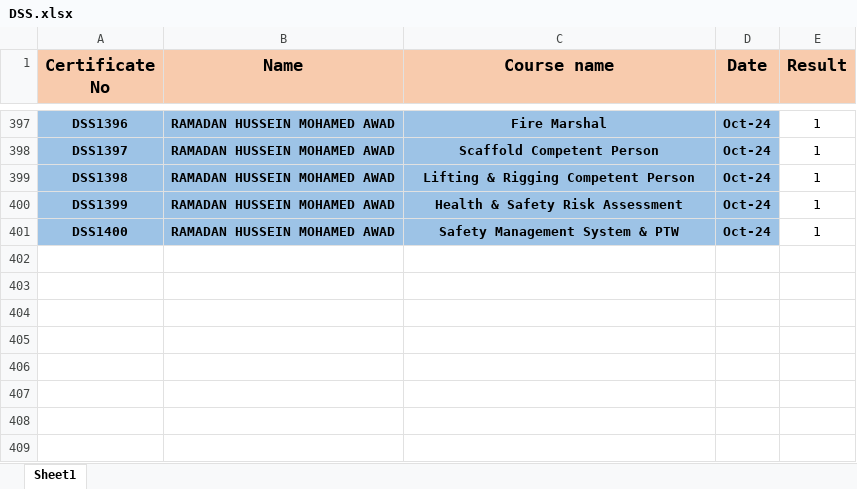
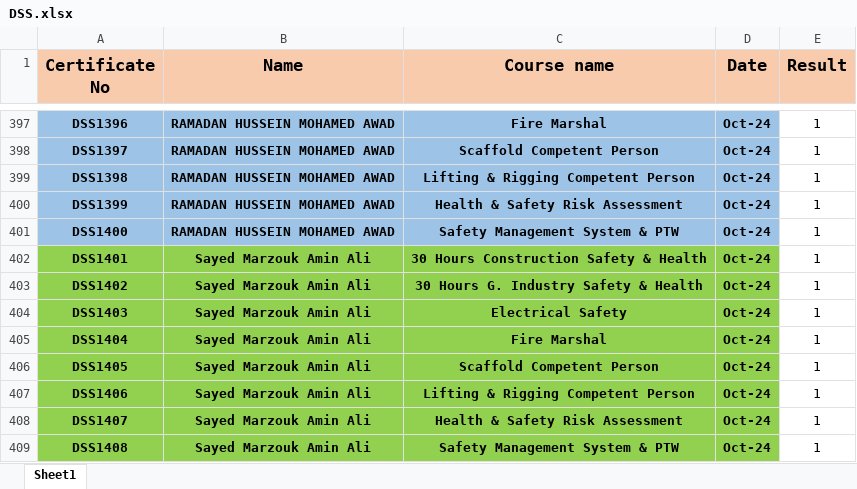
Before and after one commit to ahmedbendarey111/DSS, an Excel workbook: DSS.xlsx, sheet Sheet1, drawn as a sheet; only a part is shown, gaps mark what is left out; values as stored, in another font and other column widths than the file's, no borders; the diff names each change by its address in the sheet, - before the commit and + after, or states it on an @@ line.

Commit message:
Add files via upload

```diff
--- a/DSS.xlsx (sheet Sheet1)
+++ b/DSS.xlsx (sheet Sheet1)
+row 402: DSS1401 | Sayed Marzouk Amin Ali | 30 Hours Construction Safety & Health | Oct-24 | 1
+row 403: DSS1402 | Sayed Marzouk Amin Ali | 30 Hours G. Industry Safety & Health | Oct-24 | 1
+row 404: DSS1403 | Sayed Marzouk Amin Ali | Electrical Safety | Oct-24 | 1
+row 405: DSS1404 | Sayed Marzouk Amin Ali | Fire Marshal | Oct-24 | 1
+row 406: DSS1405 | Sayed Marzouk Amin Ali | Scaffold Competent Person | Oct-24 | 1
+row 407: DSS1406 | Sayed Marzouk Amin Ali | Lifting & Rigging Competent Person | Oct-24 | 1
+row 408: DSS1407 | Sayed Marzouk Amin Ali | Health & Safety Risk Assessment | Oct-24 | 1
+row 409: DSS1408 | Sayed Marzouk Amin Ali | Safety Management System & PTW | Oct-24 | 1
```
